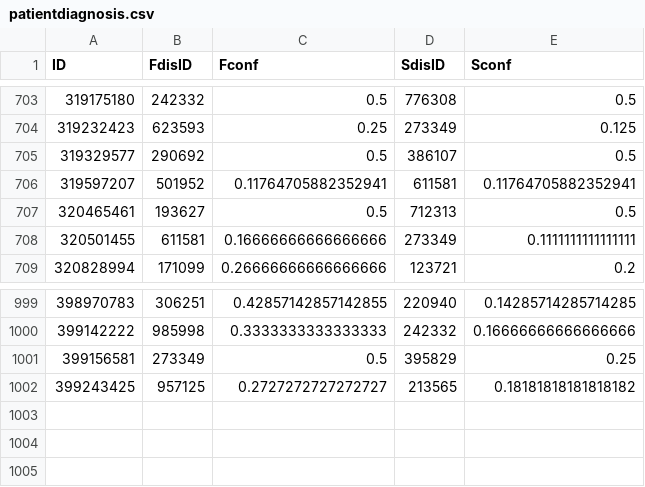
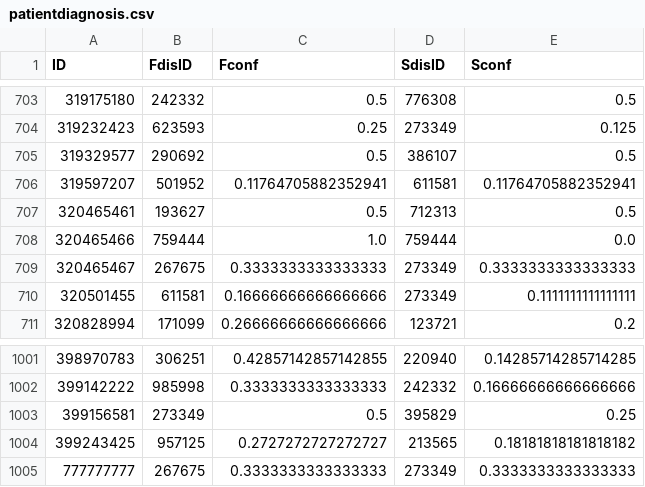
Before and after one commit to Sofi-240/Healthcare_Information_Systems_course_project, a CSV file: app/initialization/patientdiagnosis.csv, drawn as a sheet; only a part is shown, gaps mark what is left out.

```diff
--- a/app/initialization/patientdiagnosis.csv
+++ b/app/initialization/patientdiagnosis.csv
@@ -707,2 +707,4 @@ ID,FdisID,Fconf,SdisID,Sconf
 320465461,193627,0.5,712313,0.5
+320465466,759444,1.0,759444,0.0
+320465467,267675,0.3333333333333333,273349,0.3333333333333333
 320501455,611581,0.16666666666666666,273349,0.1111111111111111
@@ -1002 +1004,2 @@ ID,FdisID,Fconf,SdisID,Sconf
 399243425,957125,0.2727272727272727,213565,0.18181818181818182
+777777777,267675,0.3333333333333333,273349,0.3333333333333333
```
Also changed, not shown: 3 other files.
